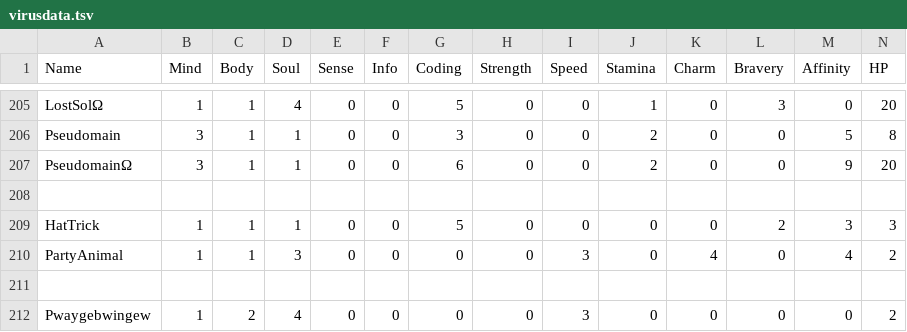
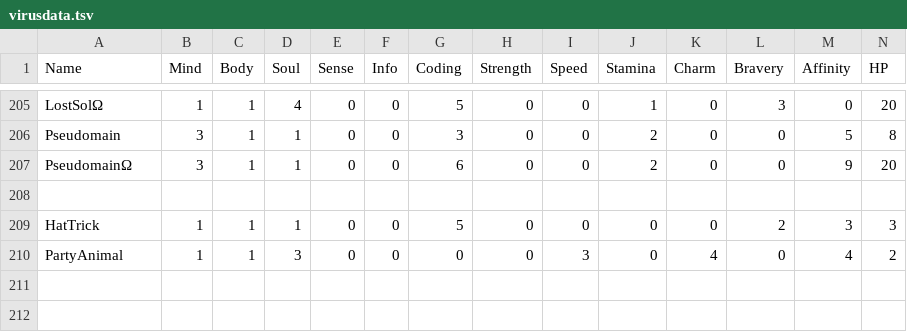
Before and after one commit to gskbladez/PROGBOT_CODE_DUMP, a TSV file: virusdata.tsv, drawn as a sheet; only a part is shown, gaps mark what is left out; rows hold the shown columns only; the diff names each change by its address in the sheet, - before the commit and + after, or states it on an @@ line.

```diff
--- a/virusdata.tsv
+++ b/virusdata.tsv
-row 211: (empty)
-row 212: Pwaygebwingew | 1 | 2 | 4 | 0 | 0 | 0 | 0 | 3 | 0 | 0 | 0 | 0 | 2
```
Also changed, not shown: chipdata.tsv, daemondata.tsv, 6 other files.
